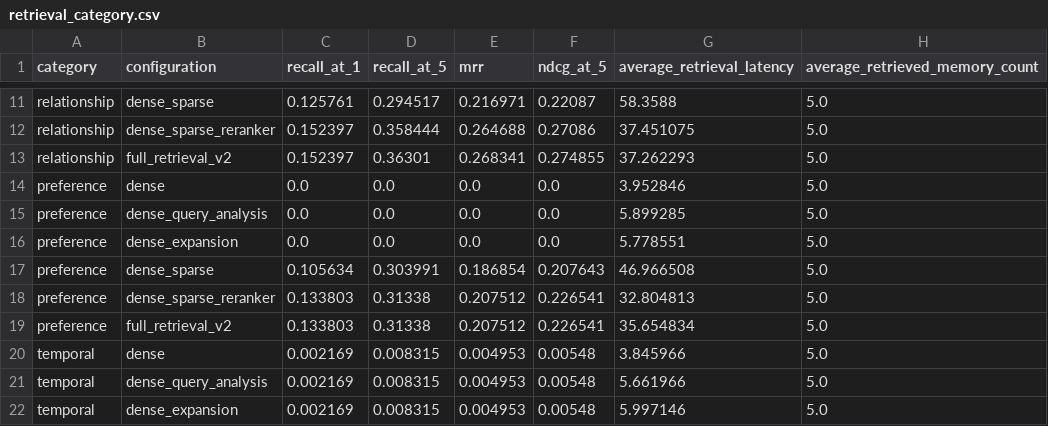
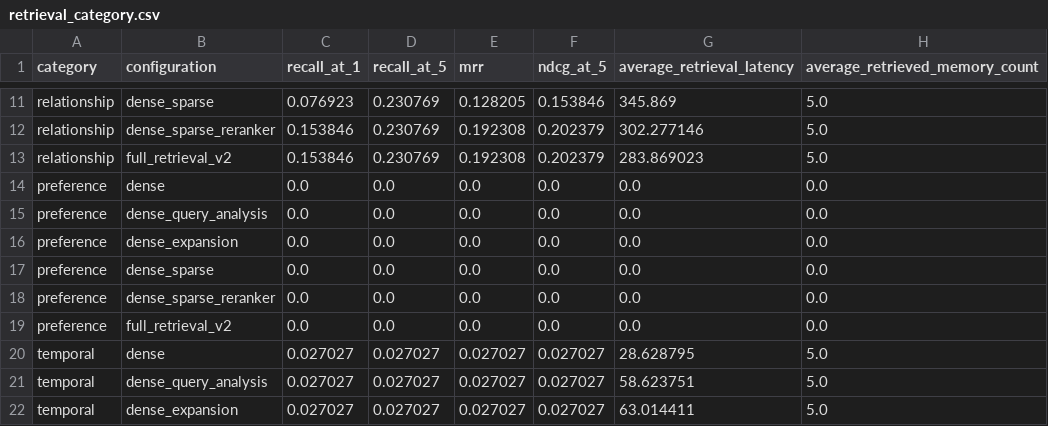
Before and after one commit to yuvnahr/PRIMA_next, a CSV file: evaluation/results/retrieval_category.csv, drawn as a sheet; only a part is shown, gaps mark what is left out; removed rows and columns are numbered as before the commit, all else as after; the diff covers the shown part only; the diff names each change by its address in the sheet, - before the commit and + after, or states it on an @@ line.

```diff
--- a/evaluation/results/retrieval_category.csv
+++ b/evaluation/results/retrieval_category.csv
-C11 (recall_at_1): 0.125761
+C11 (recall_at_1): 0.076923
-D11 (recall_at_5): 0.294517
+D11 (recall_at_5): 0.230769
-E11 (mrr): 0.216971
+E11 (mrr): 0.128205
-F11 (ndcg_at_5): 0.22087
+F11 (ndcg_at_5): 0.153846
-G11 (average_retrieval_latency): 58.3588
+G11 (average_retrieval_latency): 345.869
-C12:C13 (recall_at_1): 0.152397
+C12:C13 (recall_at_1): 0.153846
-D12 (recall_at_5): 0.358444
+D12 (recall_at_5): 0.230769
-E12 (mrr): 0.264688
+E12 (mrr): 0.192308
-F12 (ndcg_at_5): 0.27086
+F12 (ndcg_at_5): 0.202379
-G12 (average_retrieval_latency): 37.451075
+G12 (average_retrieval_latency): 302.277146
-D13 (recall_at_5): 0.36301
+D13 (recall_at_5): 0.230769
-E13 (mrr): 0.268341
+E13 (mrr): 0.192308
-F13 (ndcg_at_5): 0.274855
+F13 (ndcg_at_5): 0.202379
-G13 (average_retrieval_latency): 37.262293
+G13 (average_retrieval_latency): 283.869023
-G14 (average_retrieval_latency): 3.952846
+G14 (average_retrieval_latency): 0.0
-H14:H16 (average_retrieved_memory_count): 5.0
+H14:H16 (average_retrieved_memory_count): 0.0
-G15 (average_retrieval_latency): 5.899285
+G15 (average_retrieval_latency): 0.0
-G16 (average_retrieval_latency): 5.778551
+G16 (average_retrieval_latency): 0.0
-row 17: preference | dense_sparse | 0.105634 | 0.303991 | 0.186854 | 0.207643 | 46.966508 | 5.0
-row 18: preference | dense_sparse_reranker | 0.133803 | 0.31338 | 0.207512 | 0.226541 | 32.804813 | 5.0
-row 19: preference | full_retrieval_v2 | 0.133803 | 0.31338 | 0.207512 | 0.226541 | 35.654834 | 5.0
+row 17: preference | dense_sparse | 0.0 | 0.0 | 0.0 | 0.0 | 0.0 | 0.0
+row 18: preference | dense_sparse_reranker | 0.0 | 0.0 | 0.0 | 0.0 | 0.0 | 0.0
+row 19: preference | full_retrieval_v2 | 0.0 | 0.0 | 0.0 | 0.0 | 0.0 | 0.0
-C20:C22 (recall_at_1): 0.002169
+C20:C22 (recall_at_1): 0.027027
-D20:D22 (recall_at_5): 0.008315
+D20:D22 (recall_at_5): 0.027027
-E20:E22 (mrr): 0.004953
+E20:E22 (mrr): 0.027027
-F20:F22 (ndcg_at_5): 0.00548
+F20:F22 (ndcg_at_5): 0.027027
-G20 (average_retrieval_latency): 3.845966
+G20 (average_retrieval_latency): 28.628795
-G21 (average_retrieval_latency): 5.661966
+G21 (average_retrieval_latency): 58.623751
-G22 (average_retrieval_latency): 5.997146
+G22 (average_retrieval_latency): 63.014411
```
Also changed, not shown: 90 edited cells elsewhere in this file, evaluation/results/retrieval_ablation.csv, 12 other files.
